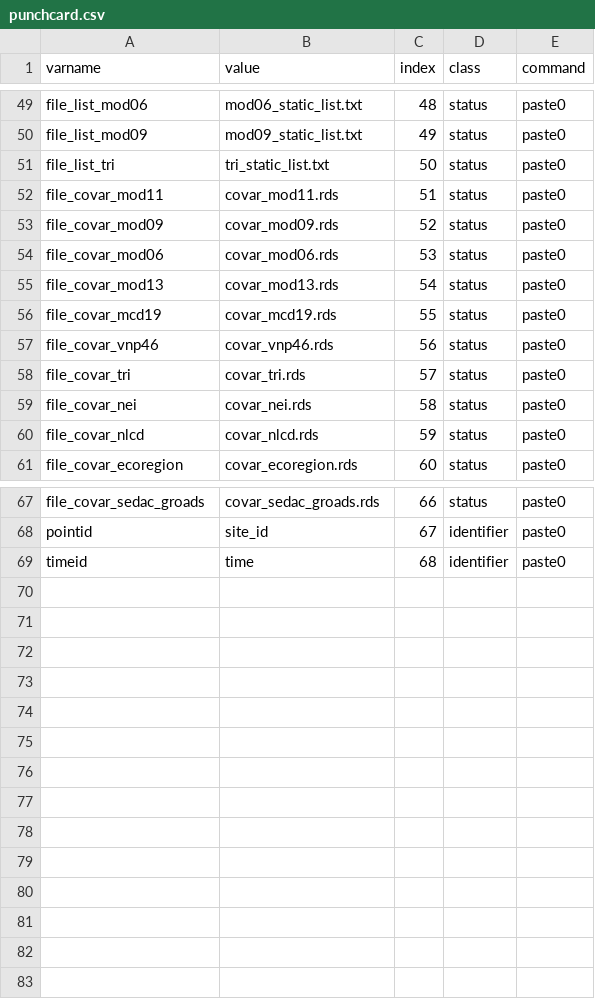
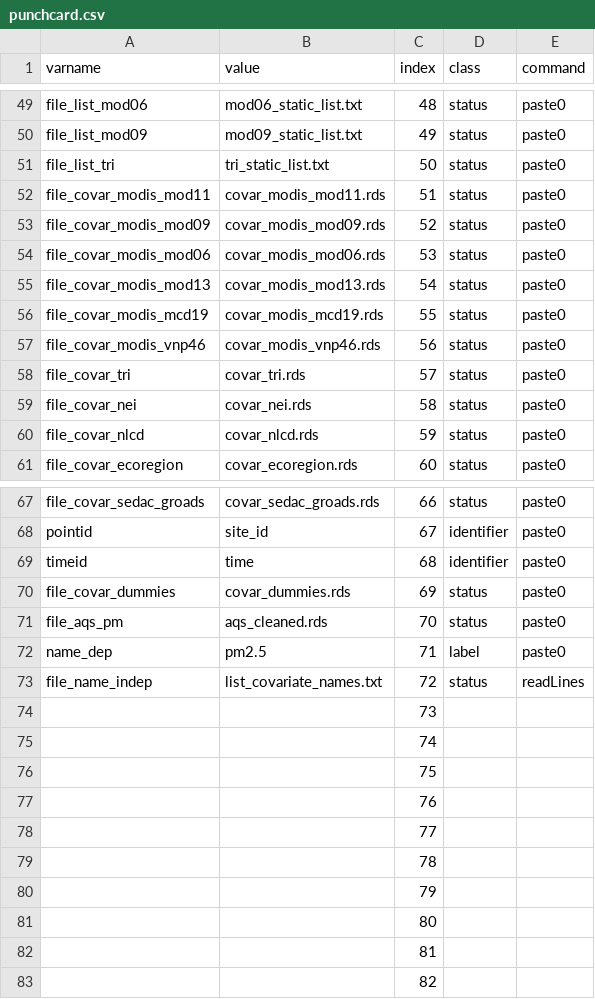
Before and after one commit to NIEHS/beethoven, a CSV file: tools/pipeline/punchcard.csv, drawn as a sheet; only a part is shown, gaps mark what is left out.

Commit message:
pipeline update - mostly skeletonized until meta learner fitting - TODO: prediction grid covariate computation, status check, etc.

```diff
--- a/tools/pipeline/punchcard.csv
+++ b/tools/pipeline/punchcard.csv
@@ -51,8 +51,8 @@ file_list_mod09,mod09_static_list.txt,49,status,paste0
 file_list_tri,tri_static_list.txt,50,status,paste0
-file_covar_mod11,covar_mod11.rds,51,status,paste0
-file_covar_mod09,covar_mod09.rds,52,status,paste0
-file_covar_mod06,covar_mod06.rds,53,status,paste0
-file_covar_mod13,covar_mod13.rds,54,status,paste0
-file_covar_mcd19,covar_mcd19.rds,55,status,paste0
-file_covar_vnp46,covar_vnp46.rds,56,status,paste0
+file_covar_modis_mod11,covar_modis_mod11.rds,51,status,paste0
+file_covar_modis_mod09,covar_modis_mod09.rds,52,status,paste0
+file_covar_modis_mod06,covar_modis_mod06.rds,53,status,paste0
+file_covar_modis_mod13,covar_modis_mod13.rds,54,status,paste0
+file_covar_modis_mcd19,covar_modis_mcd19.rds,55,status,paste0
+file_covar_modis_vnp46,covar_modis_vnp46.rds,56,status,paste0
 file_covar_tri,covar_tri.rds,57,status,paste0
@@ -69 +69,15 @@ pointid,site_id,67,identifier,paste0
 timeid,time,68,identifier,paste0
+file_covar_dummies,covar_dummies.rds,69,status,paste0
+file_aqs_pm,aqs_cleaned.rds,70,status,paste0
+name_dep,pm2.5,71,label,paste0
+file_name_indep,list_covariate_names.txt,72,status,readLines
+,,73,,
+,,74,,
+,,75,,
+,,76,,
+,,77,,
+,,78,,
+,,79,,
+,,80,,
+,,81,,
+,,82,,
```
Also changed, not shown: 2 other files.
